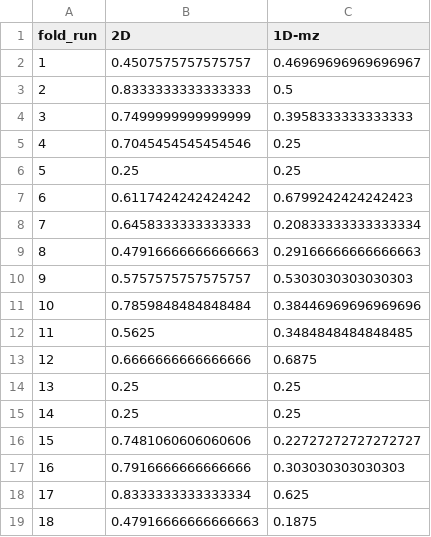
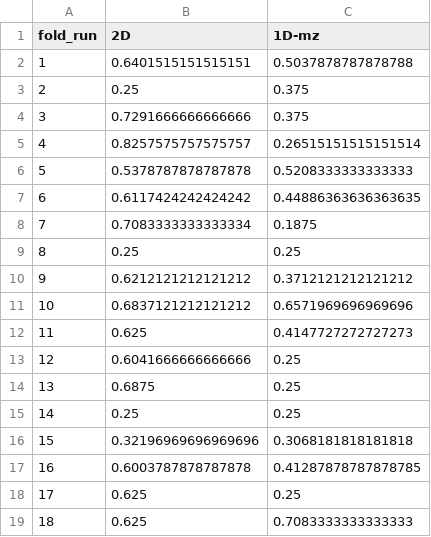
Before and after one commit to woodRock/chroma-dcnn, a CSV file: results/fish_oil/ablation_1d_vs_2d_scores.csv, drawn as a sheet; only a part is shown; the diff covers the shown part only.

```diff
--- a/results/fish_oil/ablation_1d_vs_2d_scores.csv
+++ b/results/fish_oil/ablation_1d_vs_2d_scores.csv
@@ -1,19 +1,19 @@
 fold_run,2D,1D-mz
-1,0.4507575757575757,0.46969696969696967
-2,0.8333333333333333,0.5
-3,0.7499999999999999,0.3958333333333333
-4,0.7045454545454546,0.25
-5,0.25,0.25
-6,0.6117424242424242,0.6799242424242423
-7,0.6458333333333333,0.20833333333333334
-8,0.47916666666666663,0.29166666666666663
-9,0.5757575757575757,0.5303030303030303
-10,0.7859848484848484,0.38446969696969696
-11,0.5625,0.3484848484848485
-12,0.6666666666666666,0.6875
-13,0.25,0.25
+1,0.6401515151515151,0.5037878787878788
+2,0.25,0.375
+3,0.7291666666666666,0.375
+4,0.8257575757575757,0.26515151515151514
+5,0.5378787878787878,0.5208333333333333
+6,0.6117424242424242,0.44886363636363635
+7,0.7083333333333334,0.1875
+8,0.25,0.25
+9,0.6212121212121212,0.3712121212121212
+10,0.6837121212121212,0.6571969696969696
+11,0.625,0.4147727272727273
+12,0.6041666666666666,0.25
+13,0.6875,0.25
 14,0.25,0.25
-15,0.7481060606060606,0.22727272727272727
-16,0.7916666666666666,0.303030303030303
-17,0.8333333333333334,0.625
-18,0.47916666666666663,0.1875
+15,0.32196969696969696,0.3068181818181818
+16,0.6003787878787878,0.41287878787878785
+17,0.625,0.25
+18,0.625,0.7083333333333333
```
Also changed, not shown: 58 edited cells elsewhere in this file, 7 other files.
